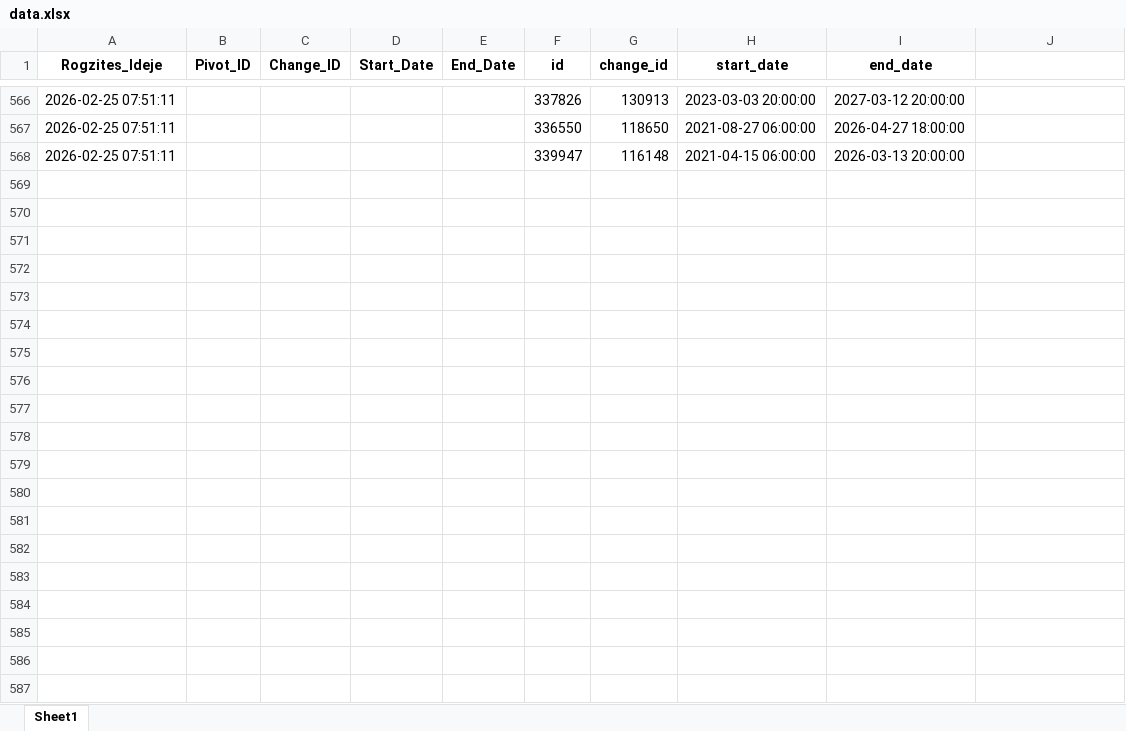
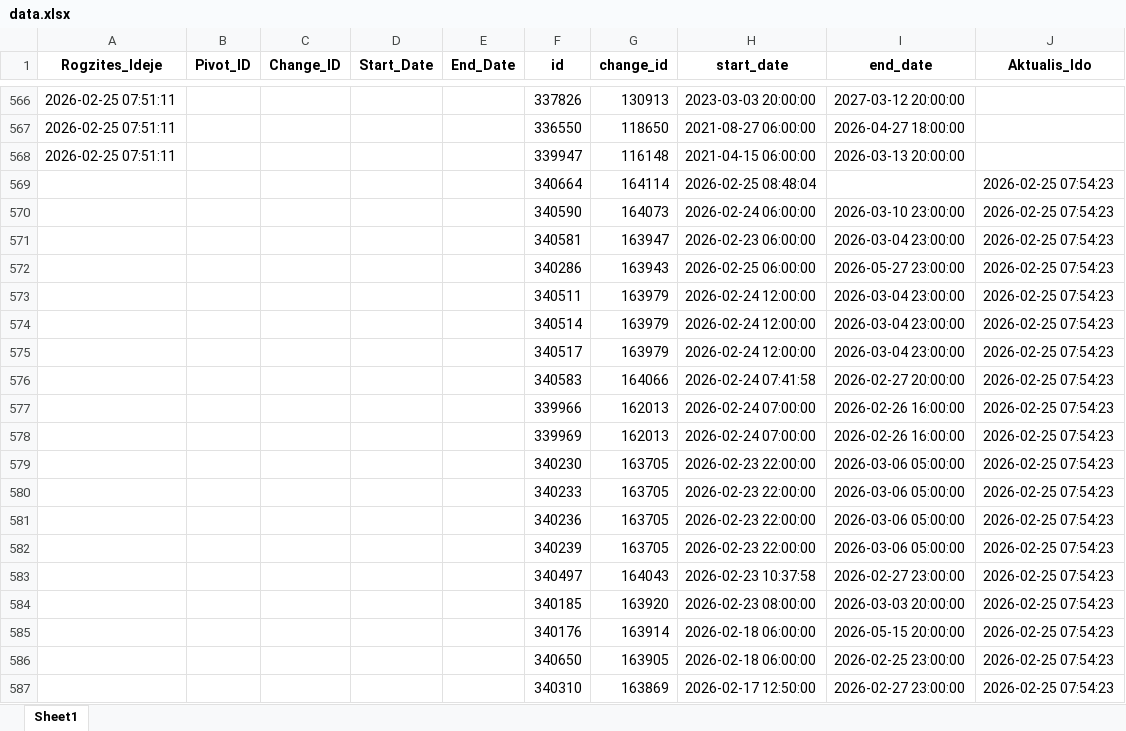
Before and after one commit to zoltanfarkasnemeth/BKK, an Excel workbook: data.xlsx, sheet Sheet1, drawn as a sheet; only a part is shown, gaps mark what is left out; values as stored, in another font and other column widths than the file's, no borders; the diff covers the shown part only; the diff names each change by its address in the sheet, - before the commit and + after, or states it on an @@ line.

```diff
--- a/data.xlsx (sheet Sheet1)
+++ b/data.xlsx (sheet Sheet1)
-J1: (empty)
+J1: Aktualis_Ido
+row 569:  |  |  |  |  | 340664 | 164114 | 2026-02-25 08:48:04 |  | 2026-02-25 07:54:23
+row 570:  |  |  |  |  | 340590 | 164073 | 2026-02-24 06:00:00 | 2026-03-10 23:00:00 | 2026-02-25 07:54:23
+row 571:  |  |  |  |  | 340581 | 163947 | 2026-02-23 06:00:00 | 2026-03-04 23:00:00 | 2026-02-25 07:54:23
+row 572:  |  |  |  |  | 340286 | 163943 | 2026-02-25 06:00:00 | 2026-05-27 23:00:00 | 2026-02-25 07:54:23
+row 573:  |  |  |  |  | 340511 | 163979 | 2026-02-24 12:00:00 | 2026-03-04 23:00:00 | 2026-02-25 07:54:23
+row 574:  |  |  |  |  | 340514 | 163979 | 2026-02-24 12:00:00 | 2026-03-04 23:00:00 | 2026-02-25 07:54:23
+row 575:  |  |  |  |  | 340517 | 163979 | 2026-02-24 12:00:00 | 2026-03-04 23:00:00 | 2026-02-25 07:54:23
+row 576:  |  |  |  |  | 340583 | 164066 | 2026-02-24 07:41:58 | 2026-02-27 20:00:00 | 2026-02-25 07:54:23
+row 577:  |  |  |  |  | 339966 | 162013 | 2026-02-24 07:00:00 | 2026-02-26 16:00:00 | 2026-02-25 07:54:23
+row 578:  |  |  |  |  | 339969 | 162013 | 2026-02-24 07:00:00 | 2026-02-26 16:00:00 | 2026-02-25 07:54:23
+row 579:  |  |  |  |  | 340230 | 163705 | 2026-02-23 22:00:00 | 2026-03-06 05:00:00 | 2026-02-25 07:54:23
+row 580:  |  |  |  |  | 340233 | 163705 | 2026-02-23 22:00:00 | 2026-03-06 05:00:00 | 2026-02-25 07:54:23
+row 581:  |  |  |  |  | 340236 | 163705 | 2026-02-23 22:00:00 | 2026-03-06 05:00:00 | 2026-02-25 07:54:23
+row 582:  |  |  |  |  | 340239 | 163705 | 2026-02-23 22:00:00 | 2026-03-06 05:00:00 | 2026-02-25 07:54:23
+row 583:  |  |  |  |  | 340497 | 164043 | 2026-02-23 10:37:58 | 2026-02-27 23:00:00 | 2026-02-25 07:54:23
+row 584:  |  |  |  |  | 340185 | 163920 | 2026-02-23 08:00:00 | 2026-03-03 20:00:00 | 2026-02-25 07:54:23
+row 585:  |  |  |  |  | 340176 | 163914 | 2026-02-18 06:00:00 | 2026-05-15 20:00:00 | 2026-02-25 07:54:23
+row 586:  |  |  |  |  | 340650 | 163905 | 2026-02-18 06:00:00 | 2026-02-25 23:00:00 | 2026-02-25 07:54:23
+row 587:  |  |  |  |  | 340310 | 163869 | 2026-02-17 12:50:00 | 2026-02-27 23:00:00 | 2026-02-25 07:54:23
```
Also changed, not shown: 122 added rows elsewhere in this sheet.
